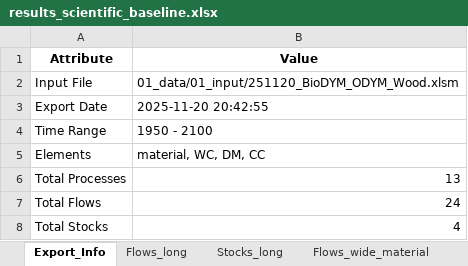
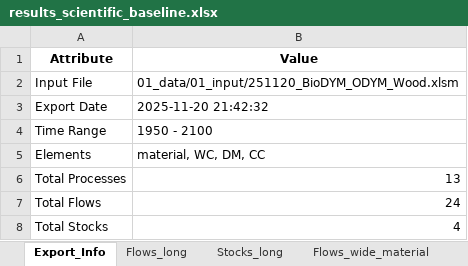
Before and after one commit to JScholz-tech/Biodym_JS, an Excel workbook: 01_data/02_output/results_scientific_baseline.xlsx, sheet Export_Info, drawn as a sheet; values as stored, in another font and other column widths than the file's, no borders; the diff names each change by its address in the sheet, - before the commit and + after, or states it on an @@ line.

```diff
--- a/01_data/02_output/results_scientific_baseline.xlsx (sheet Export_Info)
+++ b/01_data/02_output/results_scientific_baseline.xlsx (sheet Export_Info)
-B3 (Value): 2025-11-20 20:42:55
+B3 (Value): 2025-11-20 21:42:32
```
Also changed, not shown: sheet Flows_long, sheet Stocks_long, sheet Flows_wide_material, sheet Flows_wide_DM, sheet Flows_wide_WC, sheet Flows_wide_CC, 4 more sheets, 01_data/02_output/composition_export/flow_composition.xlsx, 01_data/02_output/kpi_dashboard/system_kpis.xlsx, 25 other files.
